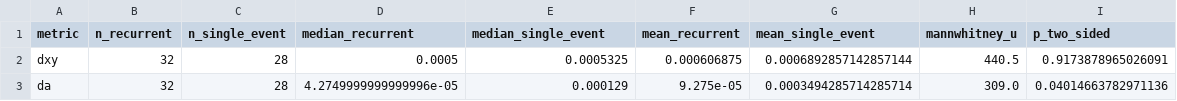
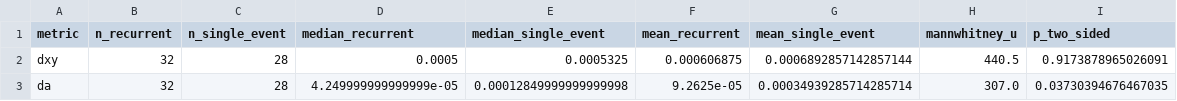
Before and after one commit to SauersML/ferromic, a TSV file: data/divergence_da_dxy_by_type_stats.tsv, drawn as a sheet.

```diff
--- a/data/divergence_da_dxy_by_type_stats.tsv
+++ b/data/divergence_da_dxy_by_type_stats.tsv
@@ -2,2 +2,2 @@ metric	n_recurrent	n_single_event	median_recurrent	median_single_event	mean_recu
 dxy	32	28	0.0005	0.0005325	0.000606875	0.0006892857142857144	440.5	0.9173878965026091
-da	32	28	4.2749999999999996e-05	0.000129	9.275e-05	0.0003494285714285714	309.0	0.04014663782971136
+da	32	28	4.249999999999999e-05	0.00012849999999999998	9.2625e-05	0.00034939285714285714	307.0	0.03730394676467035
```
Also changed, not shown: data/divergence_da_dxy_by_type.tsv, 2 other files.
